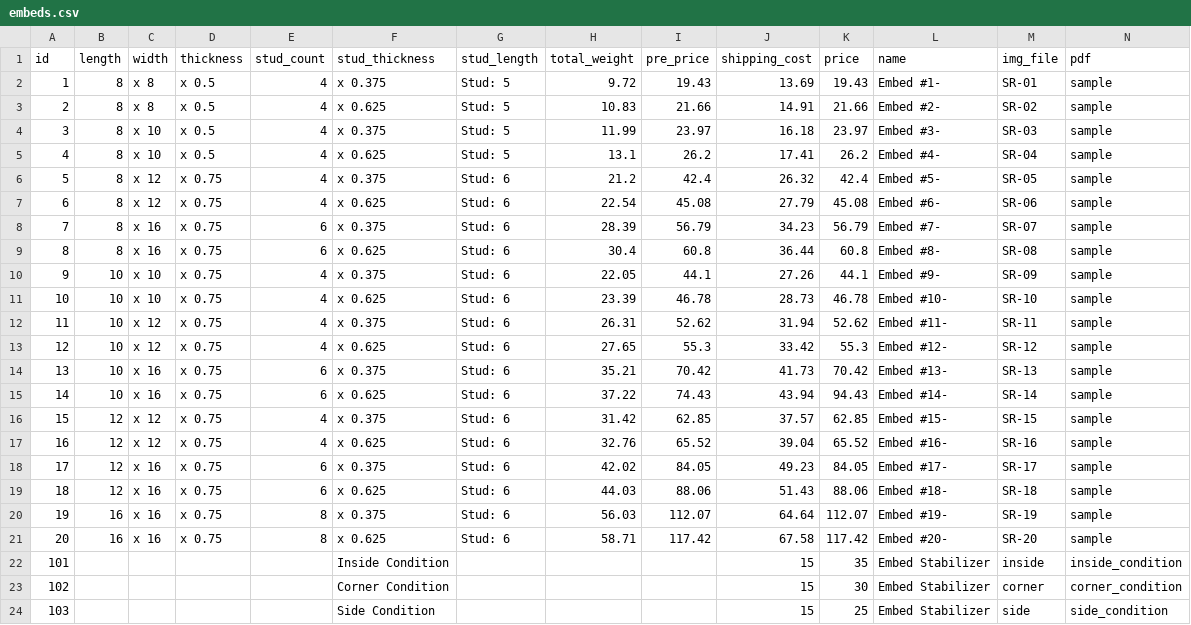
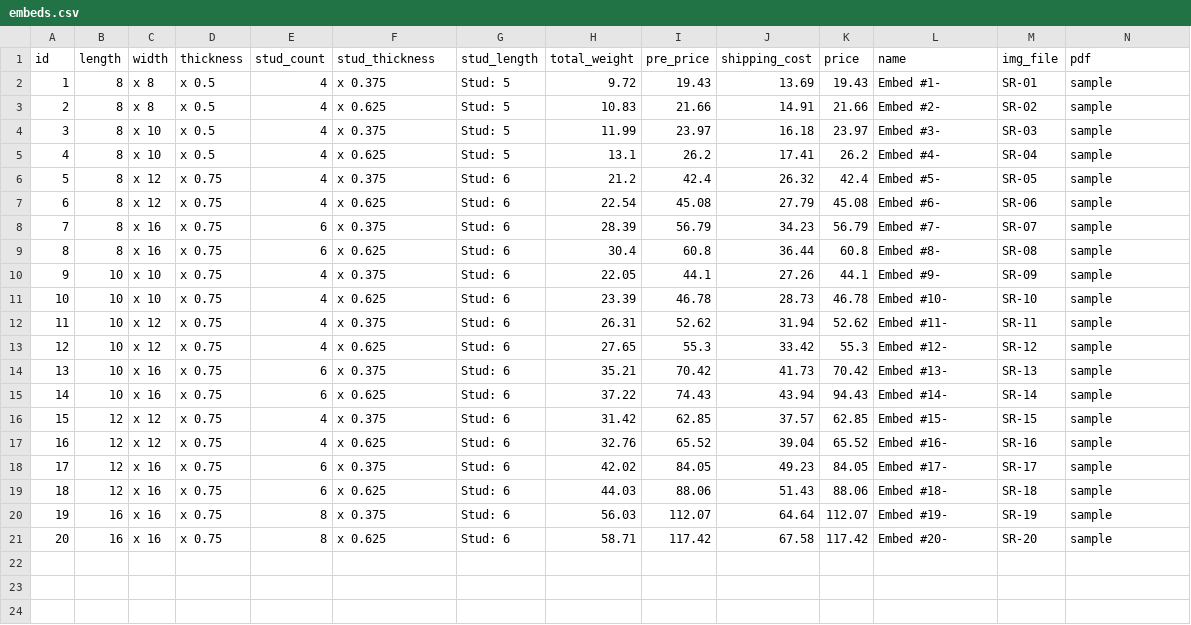
Before and after one commit to ZakiAhmed123/NirConSite, a CSV file: embeds.csv, drawn as a sheet; the diff names each change by its address in the sheet, - before the commit and + after, or states it on an @@ line.

Commit message:
fixing add stabilizers

```diff
--- a/embeds.csv
+++ b/embeds.csv
-row 22: 101 |  |  |  |  | Inside Condition |  |  |  | 15 | 35 | Embed Stabilizer | inside | inside_condition
-row 23: 102 |  |  |  |  | Corner Condition |  |  |  | 15 | 30 | Embed Stabilizer | corner | corner_condition
-row 24: 103 |  |  |  |  | Side Condition |  |  |  | 15 | 25 | Embed Stabilizer | side | side_condition
```
Also changed, not shown: 26 other files.
